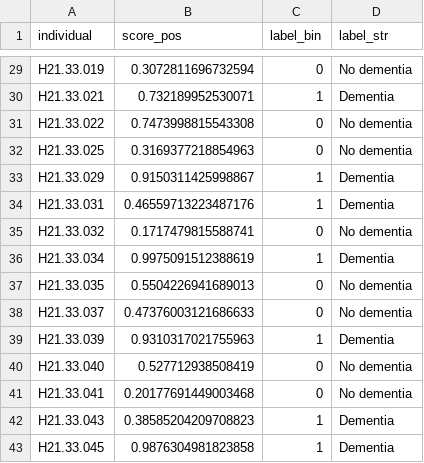
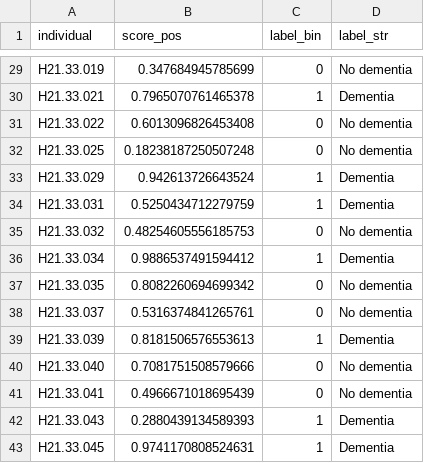
Before and after one commit to Sun-lab/SDAN, a CSV file: SDAN_Comparison/SEA_AD/output_comparison/sciRED/results_classifiers_Astro_sciRED_logreg_individual_scores.csv, drawn as a sheet; only a part is shown, gaps mark what is left out; the diff covers the shown part only; the diff names each change by its address in the sheet, - before the commit and + after, or states it on an @@ line.

```diff
--- a/SDAN_Comparison/SEA_AD/output_comparison/sciRED/results_classifiers_Astro_sciRED_logreg_individual_scores.csv
+++ b/SDAN_Comparison/SEA_AD/output_comparison/sciRED/results_classifiers_Astro_sciRED_logreg_individual_scores.csv
-B29 (score_pos): 0.3072811696732594
+B29 (score_pos): 0.347684945785699
-B30 (score_pos): 0.732189952530071
+B30 (score_pos): 0.7965070761465378
-B31 (score_pos): 0.7473998815543308
+B31 (score_pos): 0.6013096826453408
-B32 (score_pos): 0.3169377218854963
+B32 (score_pos): 0.18238187250507248
-B33 (score_pos): 0.9150311425998867
+B33 (score_pos): 0.942613726643524
-B34 (score_pos): 0.46559713223487176
+B34 (score_pos): 0.5250434712279759
-B35 (score_pos): 0.1717479815588741
+B35 (score_pos): 0.48254605556185753
-B36 (score_pos): 0.9975091512388619
+B36 (score_pos): 0.9886537491594412
-B37 (score_pos): 0.5504226941689013
+B37 (score_pos): 0.8082260694699342
-B38 (score_pos): 0.47376003121686633
+B38 (score_pos): 0.5316374841265761
-B39 (score_pos): 0.9310317021755963
+B39 (score_pos): 0.8181506576553613
-B40 (score_pos): 0.527712938508419
+B40 (score_pos): 0.7081751508579666
-B41 (score_pos): 0.20177691449003468
+B41 (score_pos): 0.4966671018695439
-B42 (score_pos): 0.38585204209708823
+B42 (score_pos): 0.2880439134589393
-B43 (score_pos): 0.9876304981823858
+B43 (score_pos): 0.9741170808524631
```
Also changed, not shown: 27 edited cells elsewhere in this file, SDAN_Comparison/SEA_AD/output_comparison/sciRED/logreg_feature_importance_Astro_sciRED.csv, SDAN_Comparison/SEA_AD/output_comparison/sciRED/logreg_feature_importance_Micro-PVM_sciRED.csv, 13 other files.
